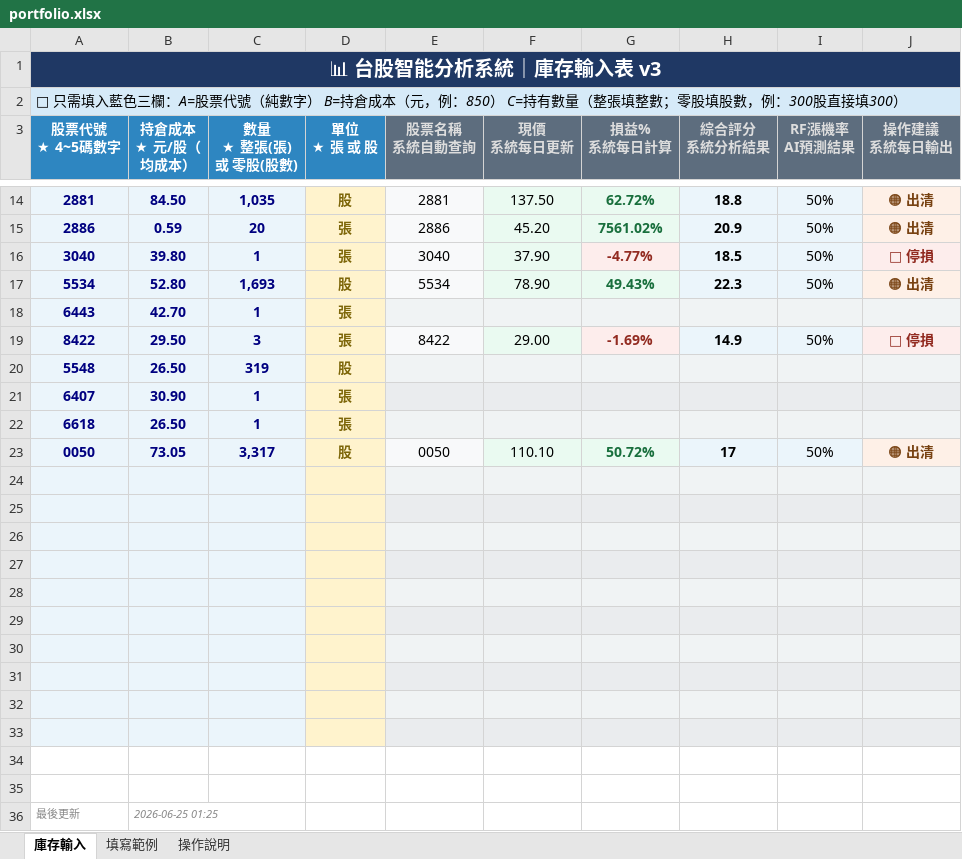
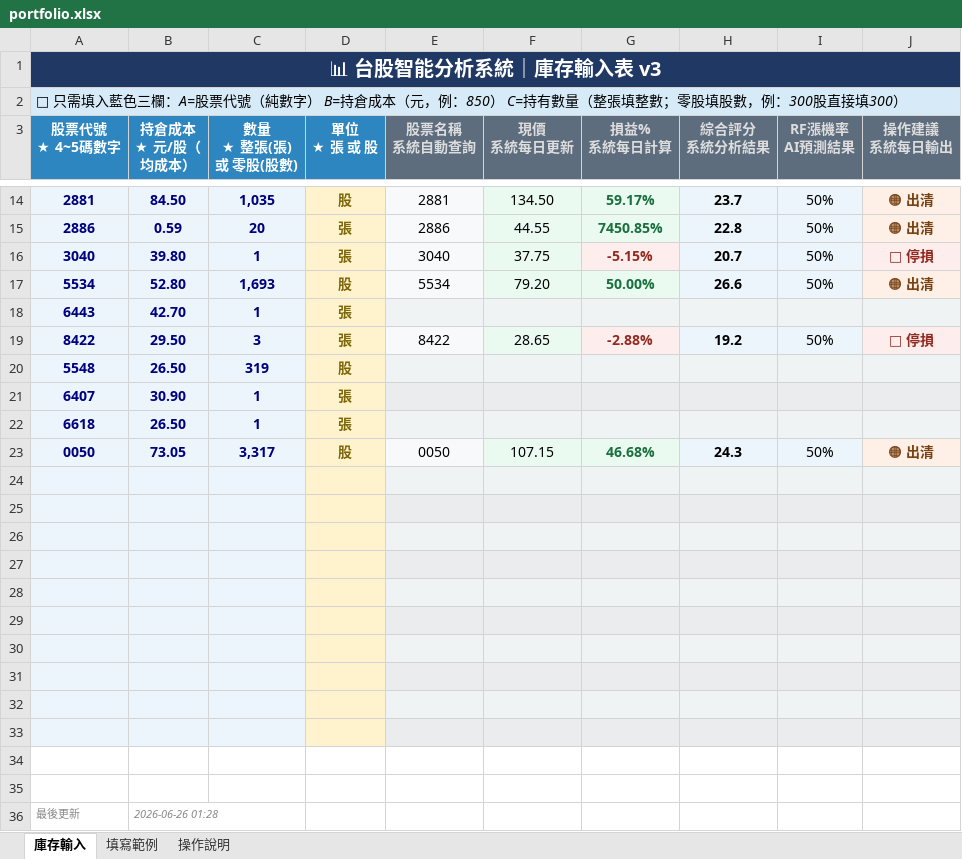
Before and after one commit to chening0704-debug/twstock-analysis, an Excel workbook: portfolio.xlsx, sheet 庫存輸入, drawn as a sheet; only a part is shown, gaps mark what is left out; values as stored, in another font and other column widths than the file's, no borders; the diff covers the shown part only; the diff names each change by its address in the sheet, - before the commit and + after, or states it on an @@ line.

```diff
--- a/portfolio.xlsx (sheet 庫存輸入)
+++ b/portfolio.xlsx (sheet 庫存輸入)
-F14 (現價 系統每日更新): 137.50
+F14 (現價 系統每日更新): 134.50
-G14 (損益% 系統每日計算): 62.72%
+G14 (損益% 系統每日計算): 59.17%
-H14 (綜合評分 系統分析結果): 18.8
+H14 (綜合評分 系統分析結果): 23.7
-F15 (現價 系統每日更新): 45.20
+F15 (現價 系統每日更新): 44.55
-G15 (損益% 系統每日計算): 7561.02%
+G15 (損益% 系統每日計算): 7450.85%
-H15 (綜合評分 系統分析結果): 20.9
+H15 (綜合評分 系統分析結果): 22.8
-F16 (現價 系統每日更新): 37.90
+F16 (現價 系統每日更新): 37.75
-G16 (損益% 系統每日計算): -4.77%
+G16 (損益% 系統每日計算): -5.15%
-H16 (綜合評分 系統分析結果): 18.5
+H16 (綜合評分 系統分析結果): 20.7
-F17 (現價 系統每日更新): 78.90
+F17 (現價 系統每日更新): 79.20
-G17 (損益% 系統每日計算): 49.43%
+G17 (損益% 系統每日計算): 50.00%
-H17 (綜合評分 系統分析結果): 22.3
+H17 (綜合評分 系統分析結果): 26.6
-F19 (現價 系統每日更新): 29.00
+F19 (現價 系統每日更新): 28.65
-G19 (損益% 系統每日計算): -1.69%
+G19 (損益% 系統每日計算): -2.88%
-H19 (綜合評分 系統分析結果): 14.9
+H19 (綜合評分 系統分析結果): 19.2
-F23 (現價 系統每日更新): 110.10
+F23 (現價 系統每日更新): 107.15
-G23 (損益% 系統每日計算): 50.72%
+G23 (損益% 系統每日計算): 46.68%
-H23 (綜合評分 系統分析結果): 17
+H23 (綜合評分 系統分析結果): 24.3
-B36 (持倉成本 ★ 元/股（均成本）): 2026-06-25 01:25
+B36 (持倉成本 ★ 元/股（均成本）): 2026-06-26 01:28
```
Also changed, not shown: 31 edited cells and cell formats elsewhere in this sheet, 2 other files.
